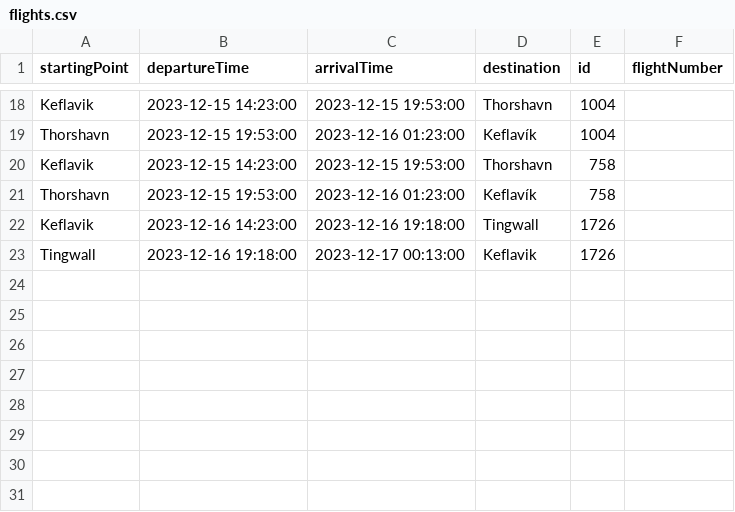
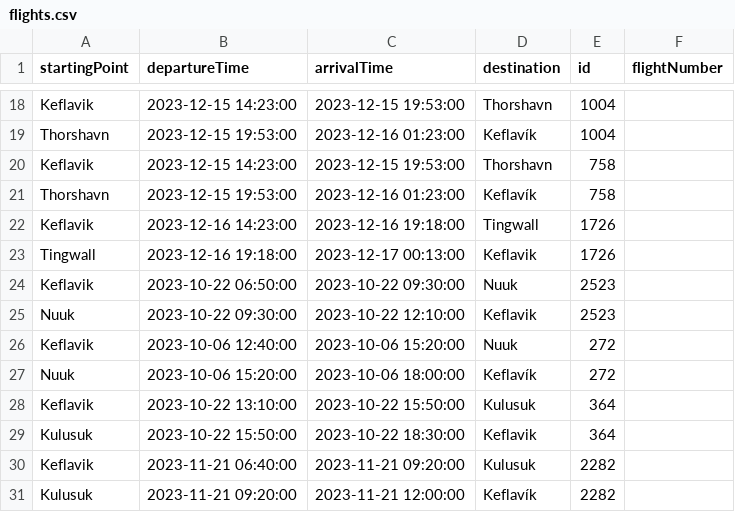
Before and after one commit to agustbirgir/Verklegt_namskeid1, a CSV file: files/flights.csv, drawn as a sheet; only a part is shown, gaps mark what is left out; the diff names each change by its address in the sheet, - before the commit and + after, or states it on an @@ line.

```diff
--- a/files/flights.csv
+++ b/files/flights.csv
+row 24: Keflavik | 2023-10-22 06:50:00 | 2023-10-22 09:30:00 | Nuuk | 2523
+row 25: Nuuk | 2023-10-22 09:30:00 | 2023-10-22 12:10:00 | Keflavik | 2523
+row 26: Keflavik | 2023-10-06 12:40:00 | 2023-10-06 15:20:00 | Nuuk | 272
+row 27: Nuuk | 2023-10-06 15:20:00 | 2023-10-06 18:00:00 | Keflavík | 272
+row 28: Keflavik | 2023-10-22 13:10:00 | 2023-10-22 15:50:00 | Kulusuk | 364
+row 29: Kulusuk | 2023-10-22 15:50:00 | 2023-10-22 18:30:00 | Keflavik | 364
+row 30: Keflavik | 2023-11-21 06:40:00 | 2023-11-21 09:20:00 | Kulusuk | 2282
+row 31: Kulusuk | 2023-11-21 09:20:00 | 2023-11-21 12:00:00 | Keflavík | 2282
```
Also changed, not shown: files/voyages.csv, 3 other files.
